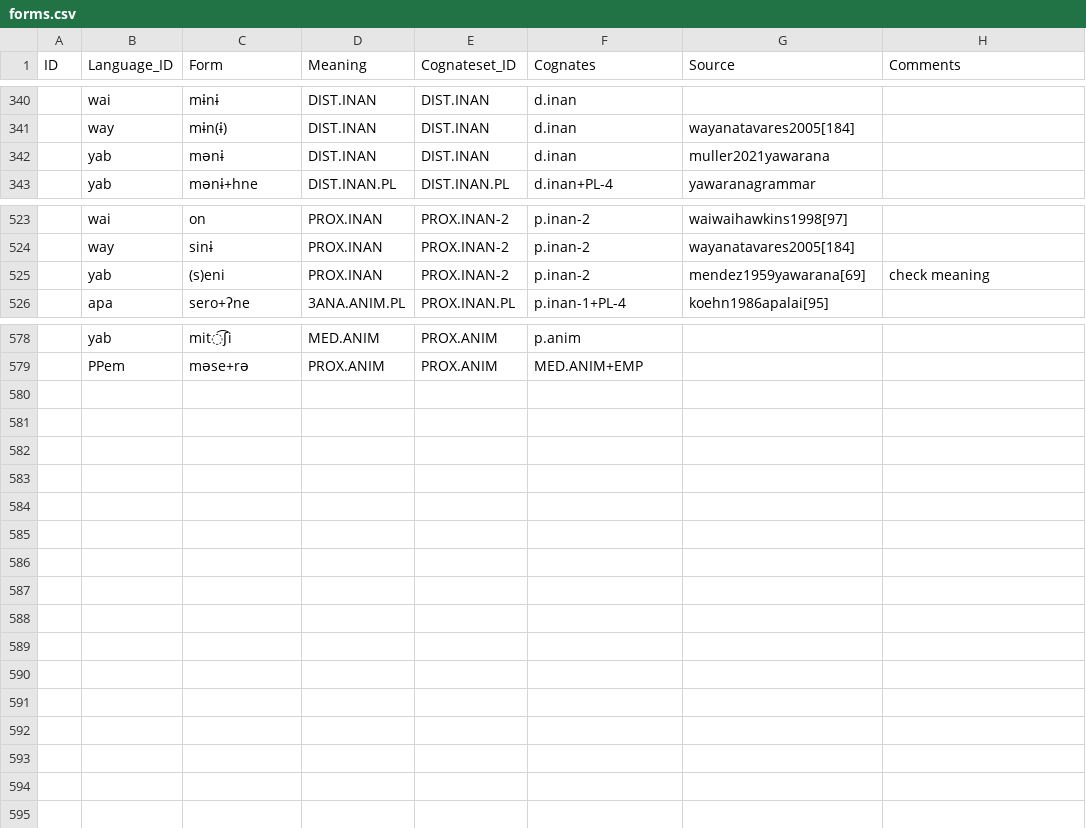
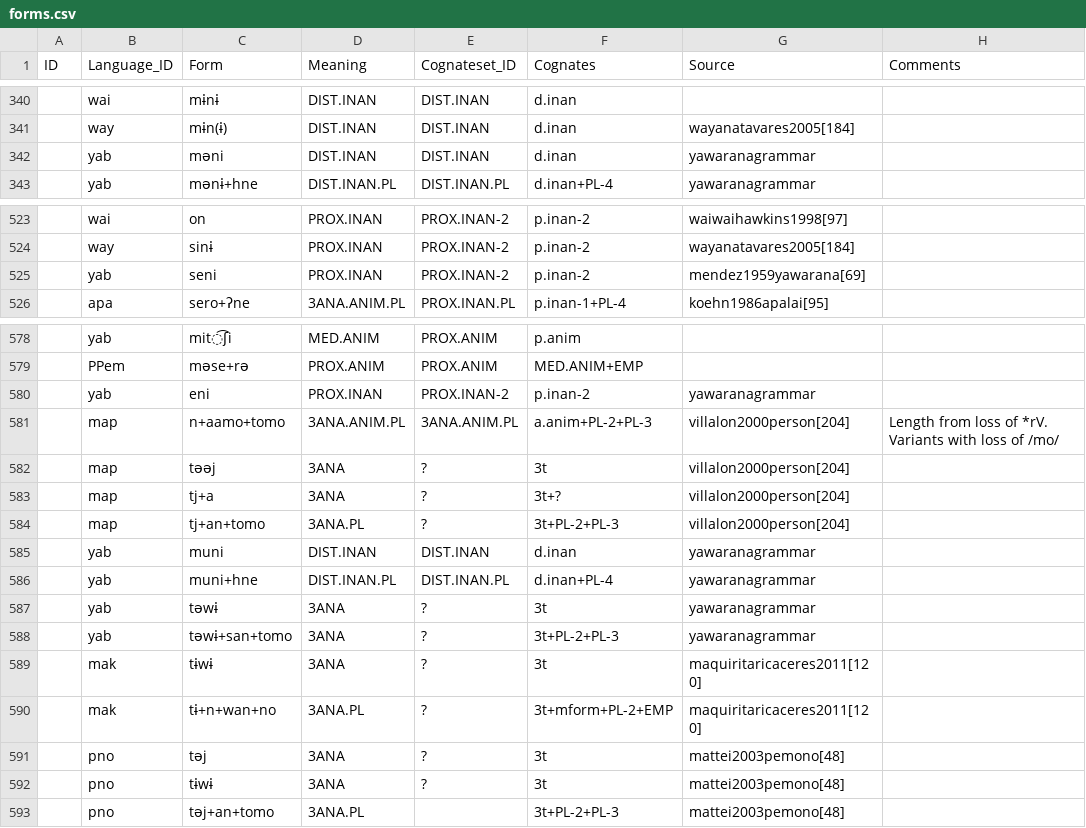
Before and after one commit to fmatter/cariban_pronouns, a CSV file: data/raw/forms.csv, drawn as a sheet; only a part is shown, gaps mark what is left out; the diff names each change by its address in the sheet, - before the commit and + after, or states it on an @@ line.

Commit message:
3t forms

```diff
--- a/data/raw/forms.csv
+++ b/data/raw/forms.csv
-C342 (Form): mənɨ
+C342 (Form): məni
-G342 (Source): muller2021yawarana
+G342 (Source): yawaranagrammar
-C525 (Form): (s)eni
+C525 (Form): seni
-H525 (Comments): check meaning
+H525 (Comments): (empty)
+row 580:  | yab | eni | PROX.INAN | PROX.INAN-2 | p.inan-2 | yawaranagrammar
+row 581:  | map | n+aamo+tomo | 3ANA.ANIM.PL | 3ANA.ANIM.PL | a.anim+PL-2+PL-3 | villalon2000person[204] | Length from loss of *rV. Variants with loss of /mo/
+row 582:  | map | təəj | 3ANA | ? | 3t | villalon2000person[204]
+row 583:  | map | tj+a | 3ANA | ? | 3t+? | villalon2000person[204]
+row 584:  | map | tj+an+tomo | 3ANA.PL | ? | 3t+PL-2+PL-3 | villalon2000person[204]
+row 585:  | yab | muni | DIST.INAN | DIST.INAN | d.inan | yawaranagrammar
+row 586:  | yab | muni+hne | DIST.INAN.PL | DIST.INAN.PL | d.inan+PL-4 | yawaranagrammar
+row 587:  | yab | təwɨ | 3ANA | ? | 3t | yawaranagrammar
+row 588:  | yab | təwɨ+san+tomo | 3ANA | ? | 3t+PL-2+PL-3 | yawaranagrammar
+row 589:  | mak | tɨwɨ | 3ANA | ? | 3t | maquiritaricaceres2011[120]
+row 590:  | mak | tɨ+n+wan+no | 3ANA.PL | ? | 3t+mform+PL-2+EMP | maquiritaricaceres2011[120]
+row 591:  | pno | təj | 3ANA | ? | 3t | mattei2003pemono[48]
+row 592:  | pno | tɨwɨ | 3ANA | ? | 3t | mattei2003pemono[48]
+row 593:  | pno | təj+an+tomo | 3ANA.PL |  | 3t+PL-2+PL-3 | mattei2003pemono[48]
```
Also changed, not shown: data/cldf/cognates.csv, data/cldf/forms.csv, 10 other files.
